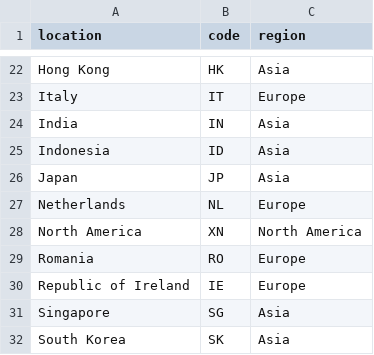
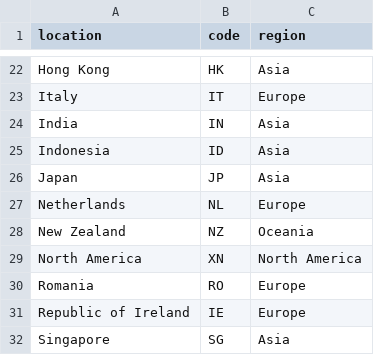
Before and after one commit to dldx/kissaten, a CSV file: src/kissaten/database/roaster_location_codes.csv, drawn as a sheet; only a part is shown, gaps mark what is left out; the shorter side is filled out with more unchanged rows; the diff names each change by its address in the sheet, - before the commit and + after, or states it on an @@ line.

Commit message:
feat: enhance roast profile options and add new coffee scrapers

```diff
--- a/src/kissaten/database/roaster_location_codes.csv
+++ b/src/kissaten/database/roaster_location_codes.csv
+row 28: New Zealand | NZ | Oceania
```
Also changed, not shown: 9 other files.
